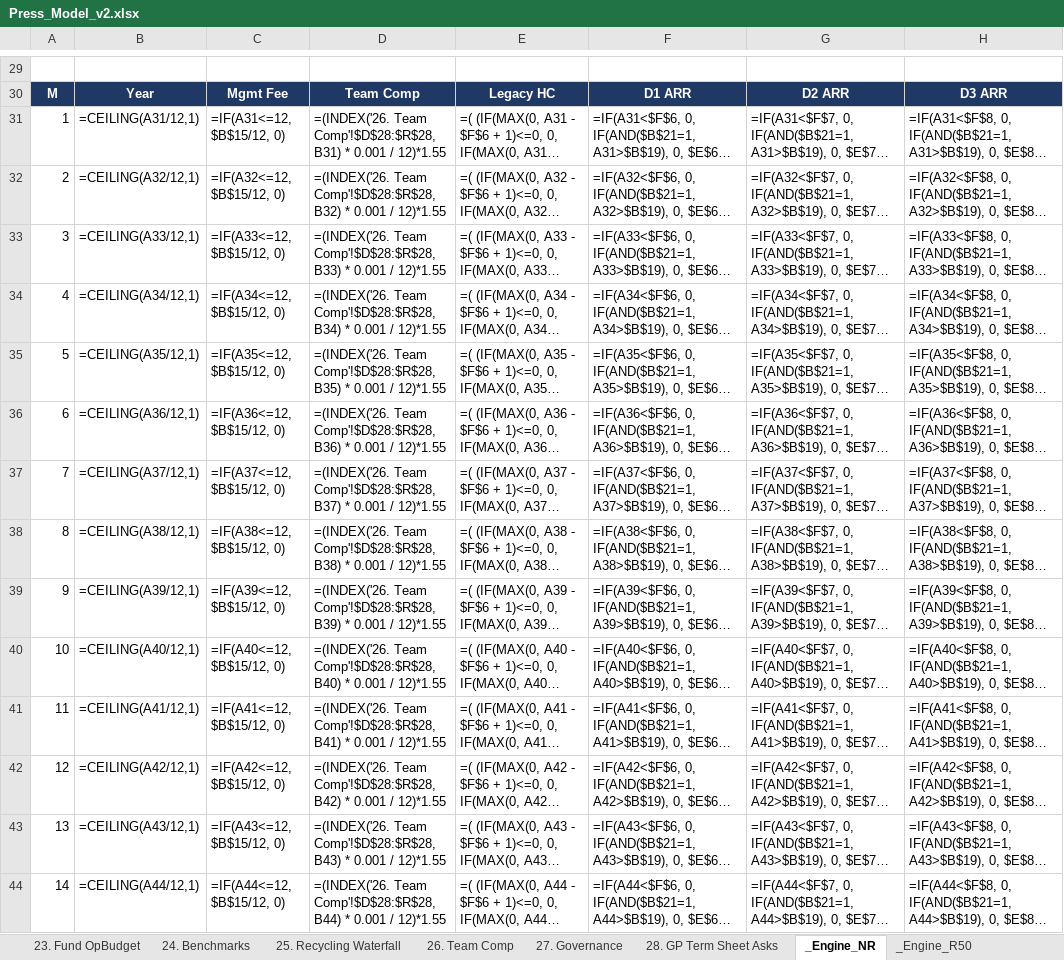
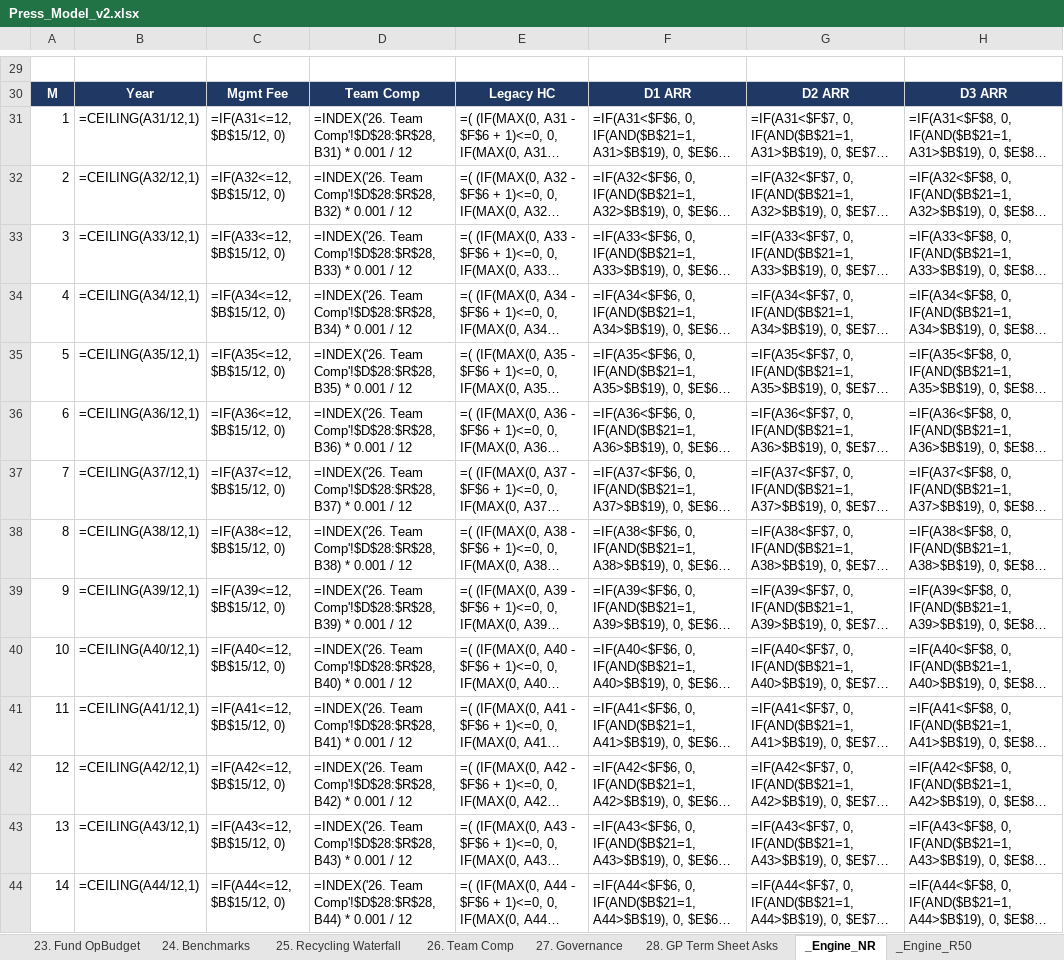
Before and after one commit to k-slow/hello-world, an Excel workbook: Press_Model_v2.xlsx, sheet _Engine_NR, drawn as a sheet; only a part is shown, gaps mark what is left out; long unchanged cells end in …; values as stored, in another font and other column widths than the file's, no borders; formulas without a stored value are shown as written; the diff covers the shown part only; the diff names each change by its address in the sheet, - before the commit and + after, or states it on an @@ line.

```diff
--- a/Press_Model_v2.xlsx (sheet _Engine_NR)
+++ b/Press_Model_v2.xlsx (sheet _Engine_NR)
-D31: =(INDEX('26. Team Comp'!$D$28:$R$28, B31) * 0.001 / 12)*1.55
+D31: =INDEX('26. Team Comp'!$D$28:$R$28, B31) * 0.001 / 12
-D32: =(INDEX('26. Team Comp'!$D$28:$R$28, B32) * 0.001 / 12)*1.55
+D32: =INDEX('26. Team Comp'!$D$28:$R$28, B32) * 0.001 / 12
-D33: =(INDEX('26. Team Comp'!$D$28:$R$28, B33) * 0.001 / 12)*1.55
+D33: =INDEX('26. Team Comp'!$D$28:$R$28, B33) * 0.001 / 12
-D34: =(INDEX('26. Team Comp'!$D$28:$R$28, B34) * 0.001 / 12)*1.55
+D34: =INDEX('26. Team Comp'!$D$28:$R$28, B34) * 0.001 / 12
-D35: =(INDEX('26. Team Comp'!$D$28:$R$28, B35) * 0.001 / 12)*1.55
+D35: =INDEX('26. Team Comp'!$D$28:$R$28, B35) * 0.001 / 12
-D36: =(INDEX('26. Team Comp'!$D$28:$R$28, B36) * 0.001 / 12)*1.55
+D36: =INDEX('26. Team Comp'!$D$28:$R$28, B36) * 0.001 / 12
-D37: =(INDEX('26. Team Comp'!$D$28:$R$28, B37) * 0.001 / 12)*1.55
+D37: =INDEX('26. Team Comp'!$D$28:$R$28, B37) * 0.001 / 12
-D38: =(INDEX('26. Team Comp'!$D$28:$R$28, B38) * 0.001 / 12)*1.55
+D38: =INDEX('26. Team Comp'!$D$28:$R$28, B38) * 0.001 / 12
-D39: =(INDEX('26. Team Comp'!$D$28:$R$28, B39) * 0.001 / 12)*1.55
+D39: =INDEX('26. Team Comp'!$D$28:$R$28, B39) * 0.001 / 12
-D40: =(INDEX('26. Team Comp'!$D$28:$R$28, B40) * 0.001 / 12)*1.55
+D40: =INDEX('26. Team Comp'!$D$28:$R$28, B40) * 0.001 / 12
-D41: =(INDEX('26. Team Comp'!$D$28:$R$28, B41) * 0.001 / 12)*1.55
+D41: =INDEX('26. Team Comp'!$D$28:$R$28, B41) * 0.001 / 12
-D42: =(INDEX('26. Team Comp'!$D$28:$R$28, B42) * 0.001 / 12)*1.55
+D42: =INDEX('26. Team Comp'!$D$28:$R$28, B42) * 0.001 / 12
-D43: =(INDEX('26. Team Comp'!$D$28:$R$28, B43) * 0.001 / 12)*1.55
+D43: =INDEX('26. Team Comp'!$D$28:$R$28, B43) * 0.001 / 12
-D44: =(INDEX('26. Team Comp'!$D$28:$R$28, B44) * 0.001 / 12)*1.55
+D44: =INDEX('26. Team Comp'!$D$28:$R$28, B44) * 0.001 / 12
```
Also changed, not shown: 171 edited cells elsewhere in this sheet, sheet _Engine_R50, sheet 11. NDR Sensitivity, sheet 1. Press Assumptions, sheet _Engine_R100, sheet 27. Governance, 1 other file.
